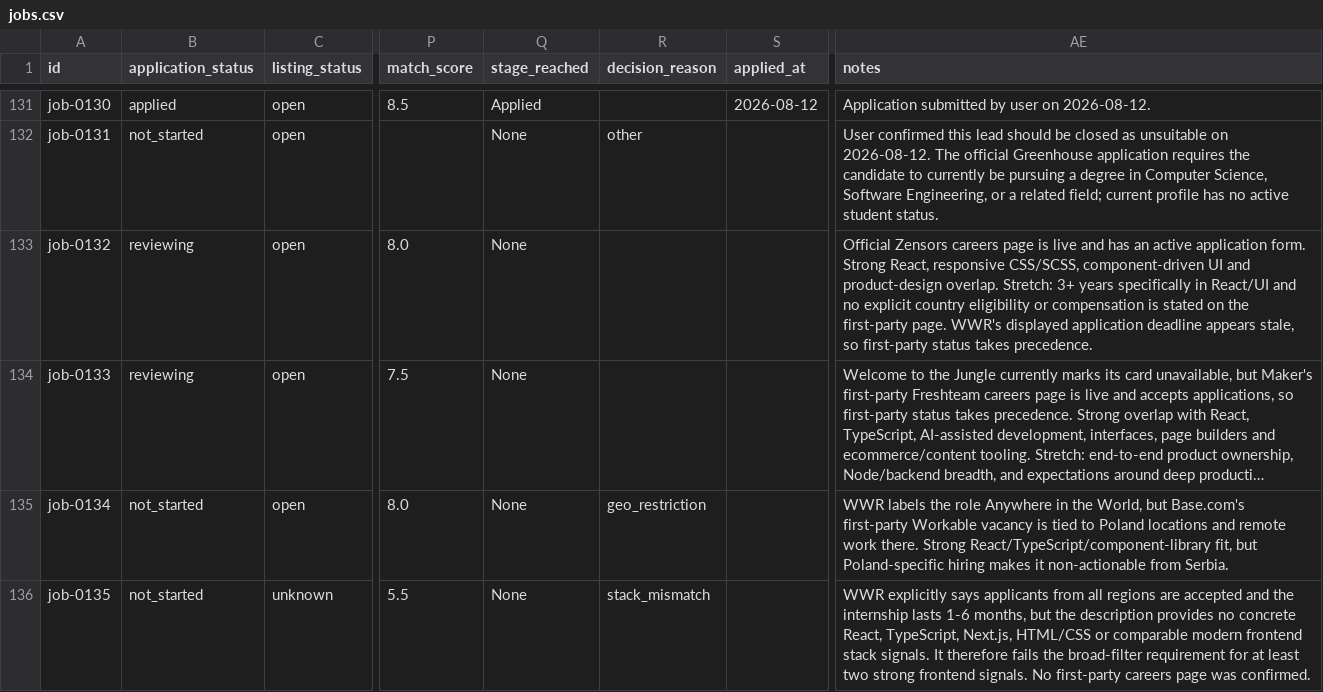
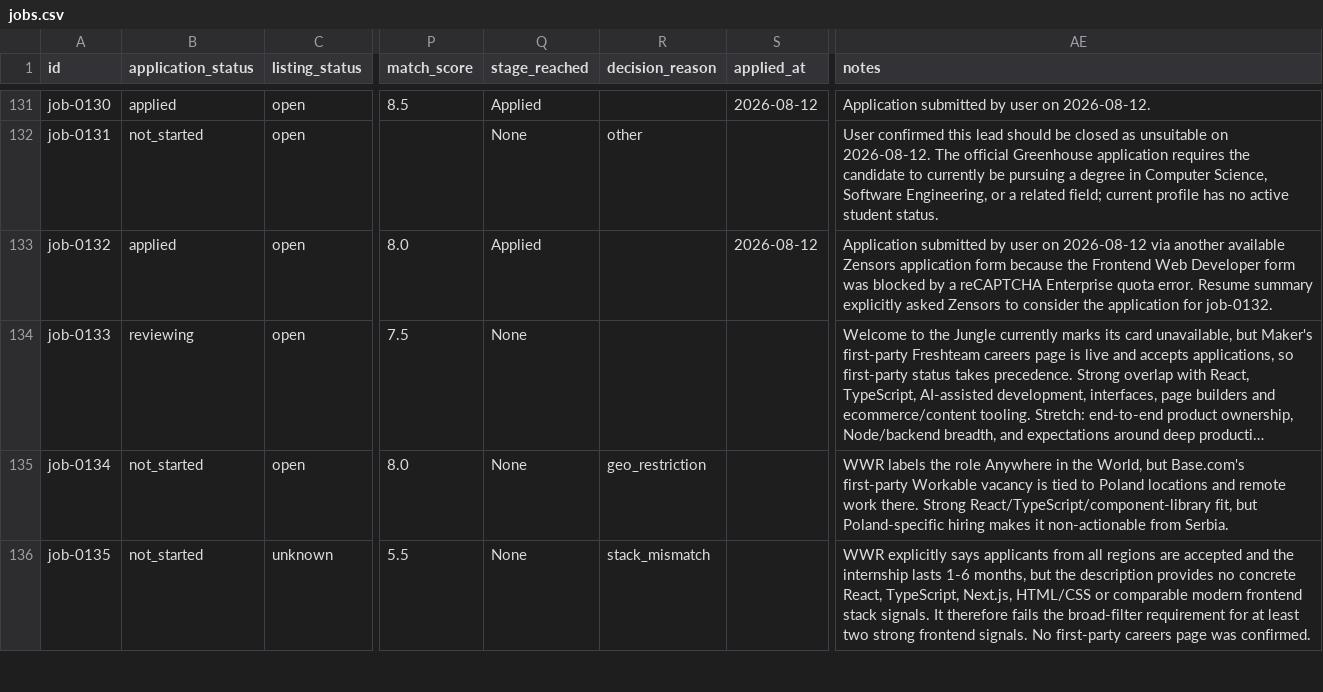
Before and after one commit to stupidkubik/job-searcher, a CSV file: data/jobs.csv, drawn as a sheet; only a part is shown, gaps mark what is left out; long unchanged cells end in …; the diff names each change by its address in the sheet, - before the commit and + after, or states it on an @@ line.

```diff
--- a/data/jobs.csv
+++ b/data/jobs.csv
-B133 (application_status): reviewing
+B133 (application_status): applied
-Q133 (stage_reached): None
+Q133 (stage_reached): Applied
-S133 (applied_at): (empty)
+S133 (applied_at): 2026-08-12
-AE133 (notes): Official Zensors careers page is live and has an active application form. Strong React, responsive CSS/SCSS, component-driven UI and product-design overlap. Stretch: 3+ years specifically in React/UI and no explicit country eligibility or compensation is stated on the first-party page. WWR's displayed application deadline appears stale, so first-party status takes precedence.
+AE133 (notes): Application submitted by user on 2026-08-12 via another available Zensors application form because the Frontend Web Developer form was blocked by a reCAPTCHA Enterprise quota error. Resume summary explicitly asked Zensors to consider the application for job-0132.
```
Also changed, not shown: 1 other file.
